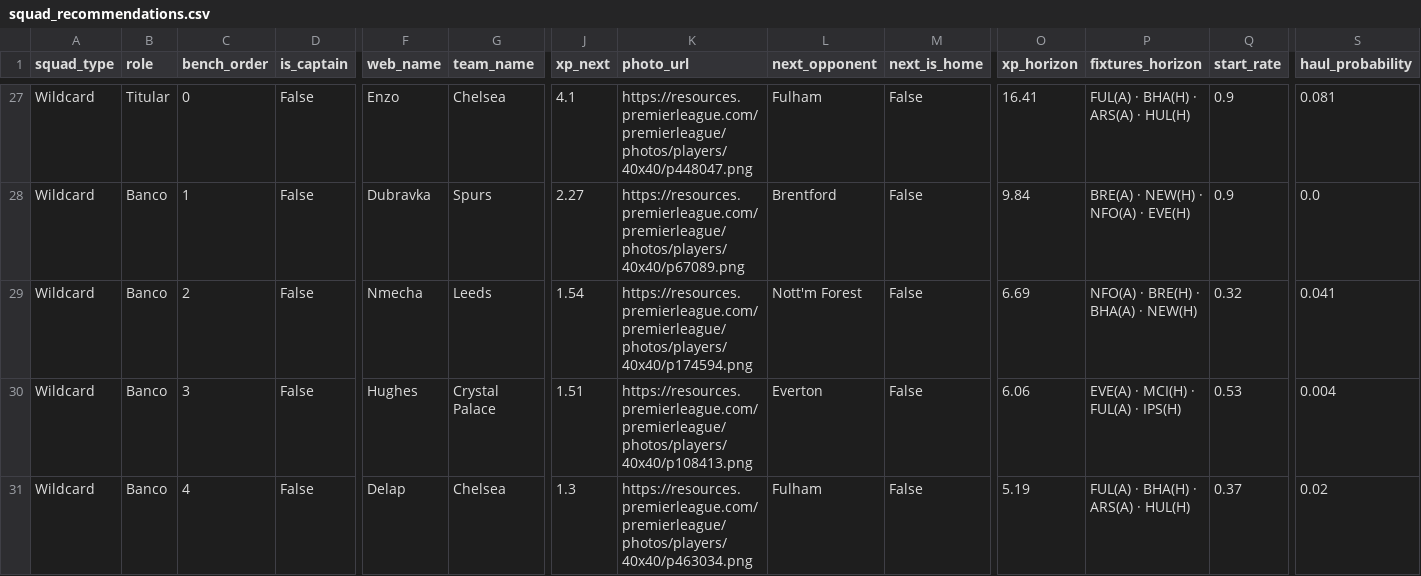
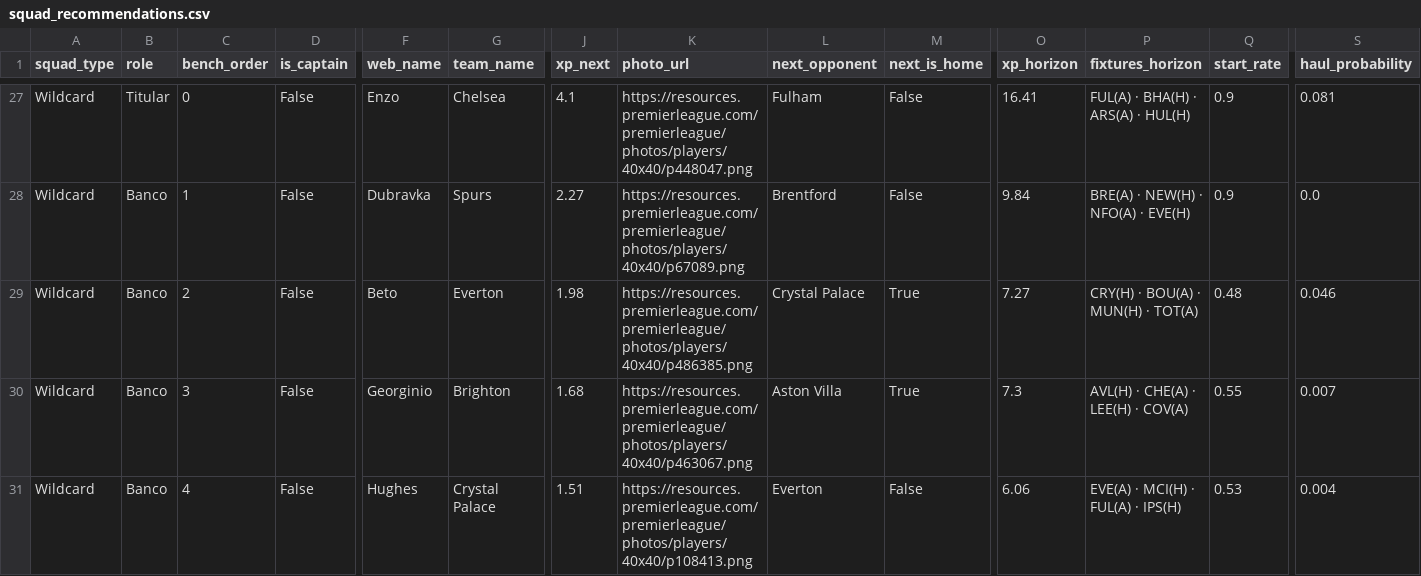
Before and after one commit to vinilop1114/gameweek-lab, a CSV file: data/processed/squad_recommendations.csv, drawn as a sheet; only a part is shown, gaps mark what is left out; removed rows and columns are numbered as before the commit, all else as after; rows hold the shown columns only; the diff names each change by its address in the sheet, - before the commit and + after, or states it on an @@ line.

```diff
--- a/data/processed/squad_recommendations.csv
+++ b/data/processed/squad_recommendations.csv
-F29 (web_name): Nmecha
+F29 (web_name): Beto
-G29 (team_name): Leeds
+G29 (team_name): Everton
-J29 (xp_next): 1.54
+J29 (xp_next): 1.98
-K29 (photo_url): https://resources.premierleague.com/premierleague/photos/players/40x40/p174594.png
+K29 (photo_url): https://resources.premierleague.com/premierleague/photos/players/40x40/p486385.png
-L29 (next_opponent): Nott'm Forest
+L29 (next_opponent): Crystal Palace
-M29 (next_is_home): False
+M29 (next_is_home): True
-O29 (xp_horizon): 6.69
+O29 (xp_horizon): 7.27
-P29 (fixtures_horizon): NFO(A) · BRE(H) · BHA(A) · NEW(H)
+P29 (fixtures_horizon): CRY(H) · BOU(A) · MUN(H) · TOT(A)
-Q29 (start_rate): 0.32
+Q29 (start_rate): 0.48
-S29 (haul_probability): 0.041
+S29 (haul_probability): 0.046
+row 30: Wildcard | Banco | 3 | False | Georginio | Brighton | 1.68 | https://resources.premierleague.com/premierleague/photos/players/40x40/p463067.png | Aston Villa | True | 7.3 | AVL(H) · CHE(A) · LEE(H) · COV(A) | 0.55 | 0.007
-C31 (bench_order): 3
+C31 (bench_order): 4
-row 31: Wildcard | Banco | 4 | False | Delap | Chelsea | 1.3 | https://resources.premierleague.com/premierleague/photos/players/40x40/p463034.png | Fulham | False | 5.19 | FUL(A) · BHA(H) · ARS(A) · HUL(H) | 0.37 | 0.02
```
Also changed, not shown: data/processed/players.csv, data/processed/players_scored.csv, 5 other files.
